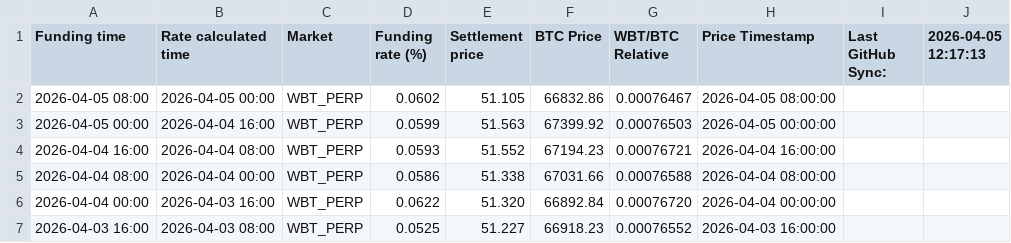
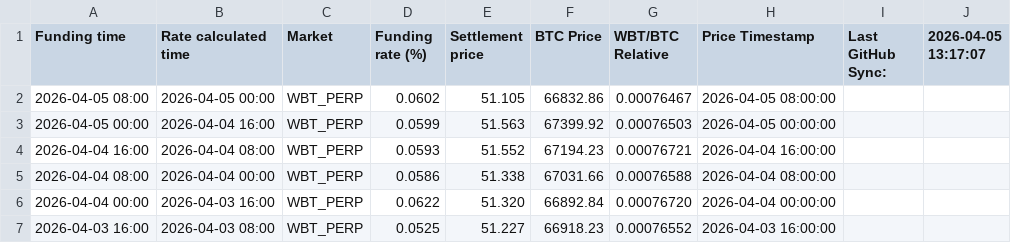
Before and after one commit to Kankermanas/wbt_funding, a CSV file: Funding_WBT.csv, drawn as a sheet; only a part is shown.

Commit message:
Update: 4/5/2026, 2:17:12 PM

```diff
--- a/Funding_WBT.csv
+++ b/Funding_WBT.csv
@@ -1,2 +1,2 @@
-"Funding time","Rate calculated time","Market","Funding rate (%)","Settlement price","BTC Price","WBT/BTC Relative","Price Timestamp","Last GitHub Sync:","2026-04-05 12:17:13"
+"Funding time","Rate calculated time","Market","Funding rate (%)","Settlement price","BTC Price","WBT/BTC Relative","Price Timestamp","Last GitHub Sync:","2026-04-05 13:17:07"
 "2026-04-05 08:00","2026-04-05 00:00","WBT_PERP","0.0602","51.105","66832.86","0.00076467","2026-04-05 08:00:00","",""
```
